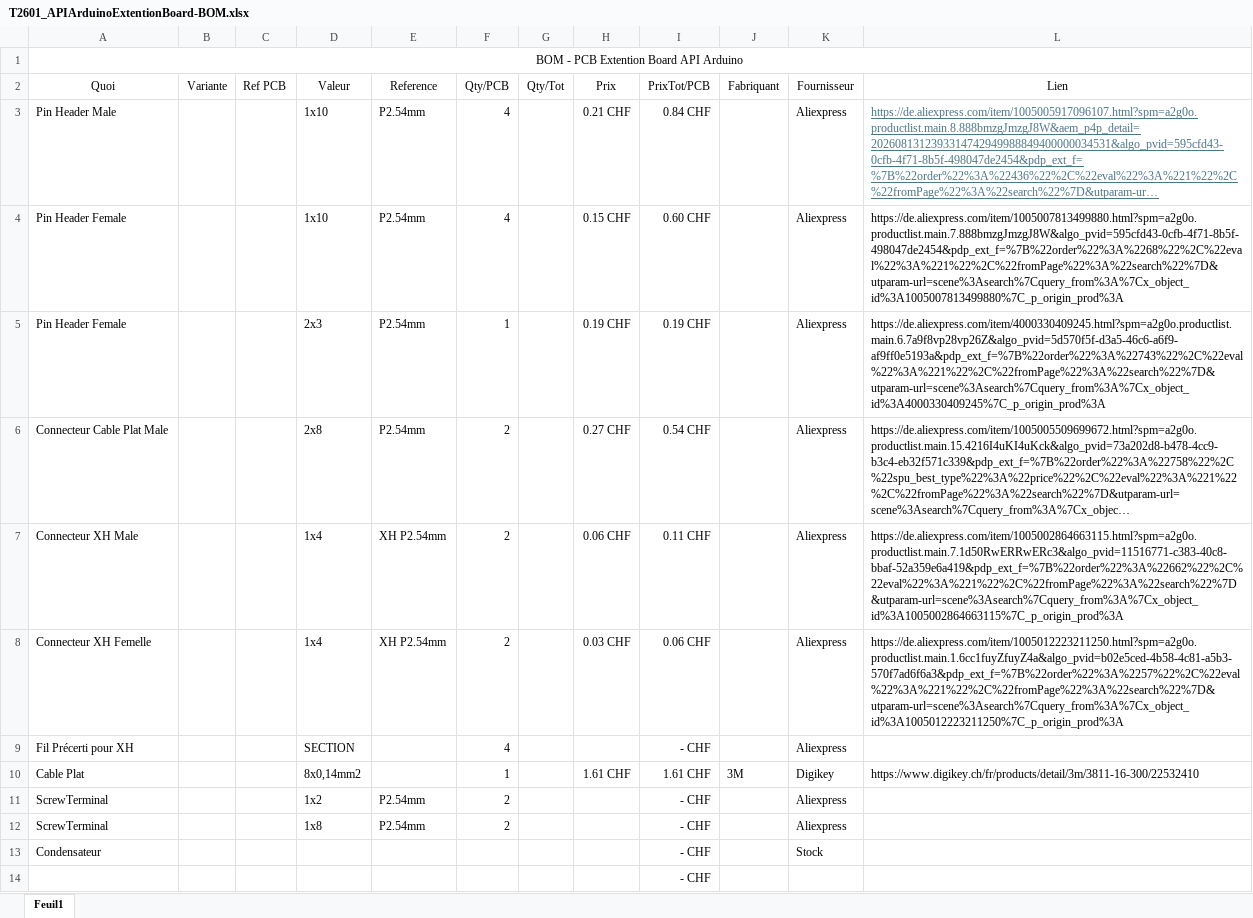
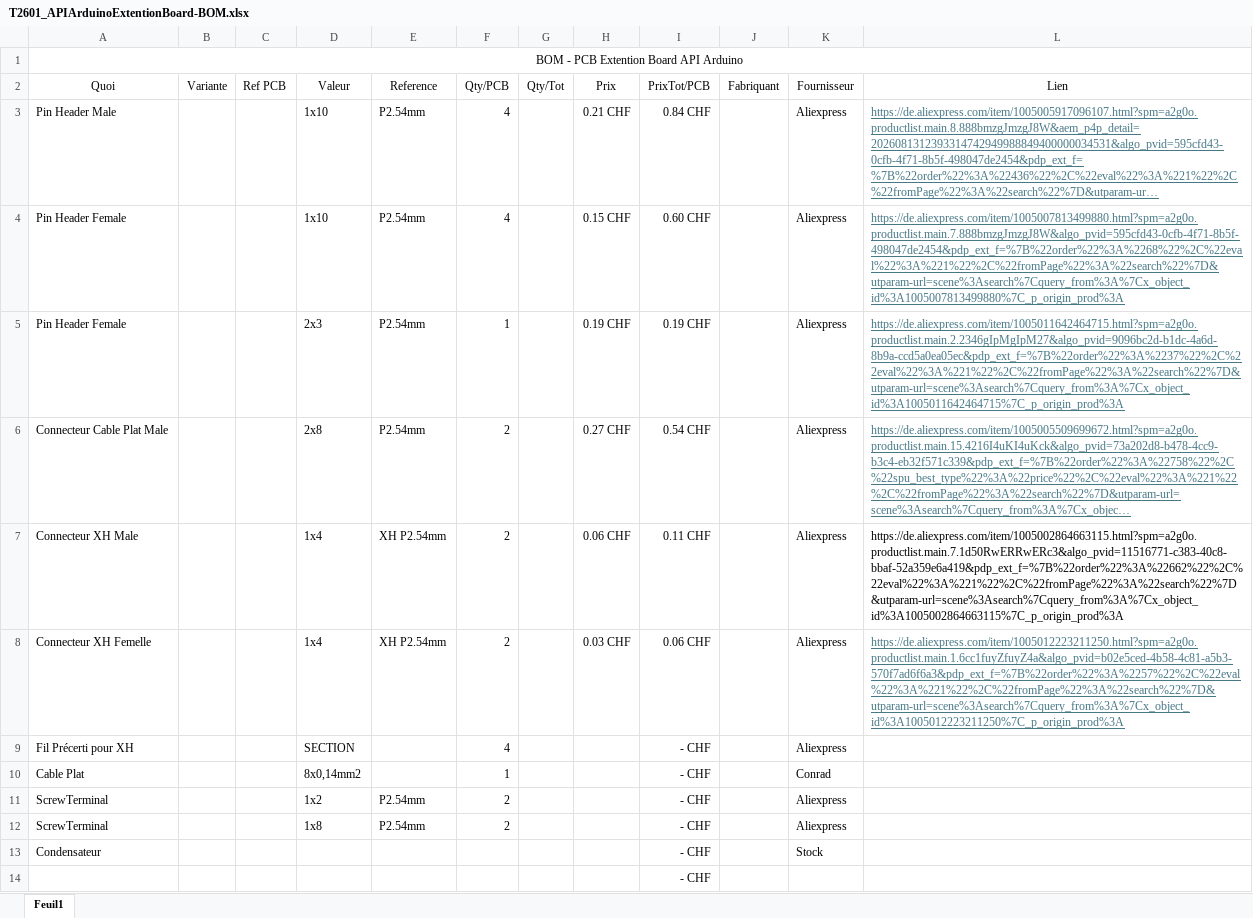
Before and after one commit to HackHype/T2601_APIArduino, an Excel workbook: T2601_APIArduinoExtentionBoard/T2601_APIArduinoExtentionBoard-BOM.xlsx, sheet Feuil1, drawn as a sheet; only a part is shown; long unchanged cells end in …; values as stored, in another font and other column widths than the file's, no borders; table styles not drawn; the diff names each change by its address in the sheet, - before the commit and + after, or states it on an @@ line.

Commit message:
Commande Aliexpress

```diff
--- a/T2601_APIArduinoExtentionBoard/T2601_APIArduinoExtentionBoard-BOM.xlsx (sheet Feuil1)
+++ b/T2601_APIArduinoExtentionBoard/T2601_APIArduinoExtentionBoard-BOM.xlsx (sheet Feuil1)
@@ L4:L6 underline: off → on, text colour: black → #467886 @@
-L5 (Lien): https://de.aliexpress.com/item/4000330409245.html?spm=a2g0o.productlist.main.6.7a9f8vp28vp26Z&algo_pvid=5d570f5f-d3a5-46c6-a6f9-af9ff0e5193a&pdp_ext_f=%7B%22order%22%3A%22743%22%2C%22eval%22%3A%221%22%2C%22fromPage%22%3A%22search%22%7D&utparam-url=scene%3Asearch%7Cquery_from%3A%7Cx_object_id%3A4000330409245%7C_p_origin_prod%3A
+L5 (Lien): https://de.aliexpress.com/item/1005011642464715.html?spm=a2g0o.productlist.main.2.2346gIpMgIpM27&algo_pvid=9096bc2d-b1dc-4a6d-8b9a-ccd5a0ea05ec&pdp_ext_f=%7B%22order%22%3A%2237%22%2C%22eval%22%3A%221%22%2C%22fromPage%22%3A%22search%22%7D&utparam-url=scene%3Asearch%7Cquery_from%3A%7Cx_object_id%3A1005011642464715%7C_p_origin_prod%3A
@@ L8 underline: off → on, text colour: black → #467886 @@
-H10 (Prix): 1.61 CHF
+H10 (Prix): (empty)
-I10 (PrixTot/PCB): 1.61 CHF
+I10 (PrixTot/PCB): - CHF
-J10 (Fabriquant): 3M
+J10 (Fabriquant): (empty)
-K10 (Fournisseur): Digikey
+K10 (Fournisseur): Conrad
-L10 (Lien): https://www.digikey.ch/fr/products/detail/3m/3811-16-300/22532410
+L10 (Lien): (empty)
```
